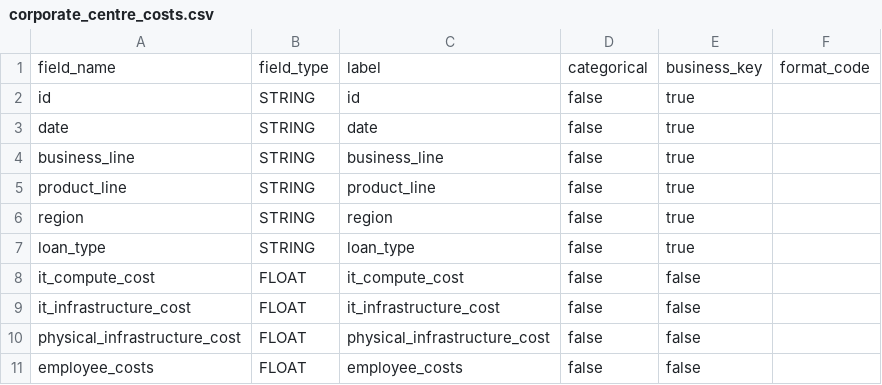
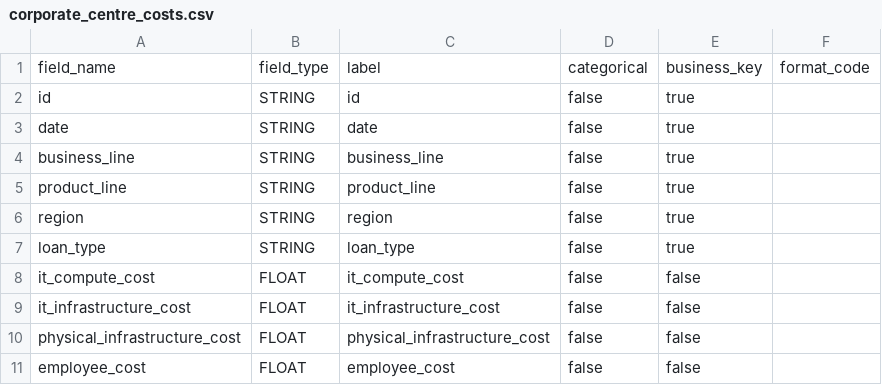
Before and after one commit to MikeG27/acc_models, a CSV file: src/schemas/corporate_centre_costs.csv, drawn as a sheet.

```diff
--- a/src/schemas/corporate_centre_costs.csv
+++ b/src/schemas/corporate_centre_costs.csv
@@ -10,2 +10,2 @@ it_infrastructure_cost, FLOAT, it_infrastructure_cost, false, false
 physical_infrastructure_cost, FLOAT, physical_infrastructure_cost, false, false
-employee_costs, FLOAT, employee_costs, false, false
+employee_cost, FLOAT, employee_cost, false, false
```
Also changed, not shown: src/schemas/operating_costs.csv, src/schemas/operating_profit.csv, 6 other files.
